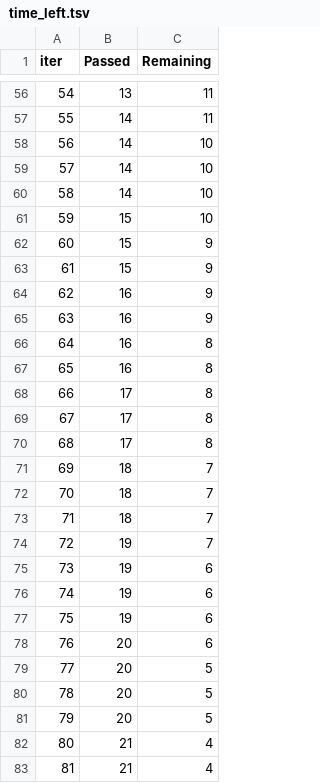
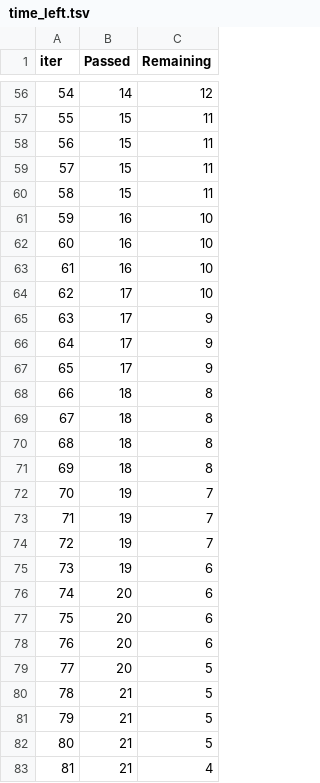
Before and after one commit to zutarich/ML_Deployment, a TSV file: catboost_info/time_left.tsv, drawn as a sheet; only a part is shown, gaps mark what is left out; the diff covers the shown part only.

```diff
--- a/catboost_info/time_left.tsv
+++ b/catboost_info/time_left.tsv
@@ -56,28 +56,28 @@ iter	Passed	Remaining
-54	13	11
-55	14	11
-56	14	10
-57	14	10
-58	14	10
-59	15	10
-60	15	9
-61	15	9
-62	16	9
-63	16	9
-64	16	8
-65	16	8
-66	17	8
-67	17	8
-68	17	8
-69	18	7
-70	18	7
-71	18	7
+54	14	12
+55	15	11
+56	15	11
+57	15	11
+58	15	11
+59	16	10
+60	16	10
+61	16	10
+62	17	10
+63	17	9
+64	17	9
+65	17	9
+66	18	8
+67	18	8
+68	18	8
+69	18	8
+70	19	7
+71	19	7
 72	19	7
 73	19	6
-74	19	6
-75	19	6
+74	20	6
+75	20	6
 76	20	6
 77	20	5
-78	20	5
-79	20	5
-80	21	4
+78	21	5
+79	21	5
+80	21	5
 81	21	4
```
Also changed, not shown: 99 edited cells elsewhere in this file, 12 other files.
